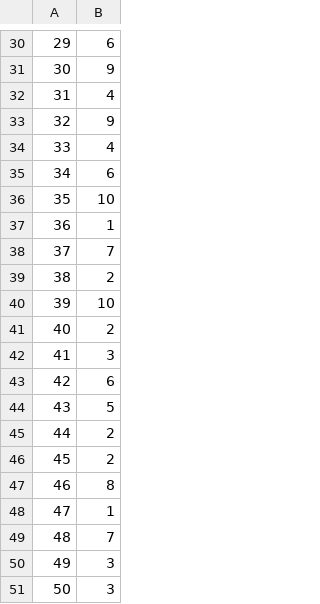
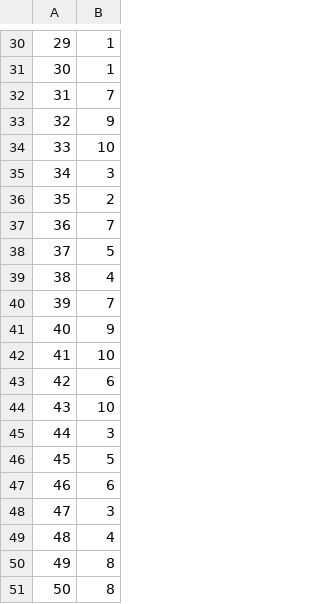
Before and after one commit to trowk/Data_Science_Final_Project, a CSV file: Model/Experiment/experiment.csv, drawn as a sheet; only a part is shown, gaps mark what is left out; the diff covers the shown part only.

```diff
--- a/Model/Experiment/experiment.csv
+++ b/Model/Experiment/experiment.csv
@@ -30,22 +30,22 @@
-"29",6
-"30",9
-"31",4
+"29",1
+"30",1
+"31",7
 "32",9
-"33",4
-"34",6
-"35",10
-"36",1
-"37",7
-"38",2
-"39",10
-"40",2
-"41",3
+"33",10
+"34",3
+"35",2
+"36",7
+"37",5
+"38",4
+"39",7
+"40",9
+"41",10
 "42",6
-"43",5
-"44",2
-"45",2
-"46",8
-"47",1
-"48",7
-"49",3
-"50",3
+"43",10
+"44",3
+"45",5
+"46",6
+"47",3
+"48",4
+"49",8
+"50",8
```
Also changed, not shown: 25 edited cells elsewhere in this file, 11 other files.
